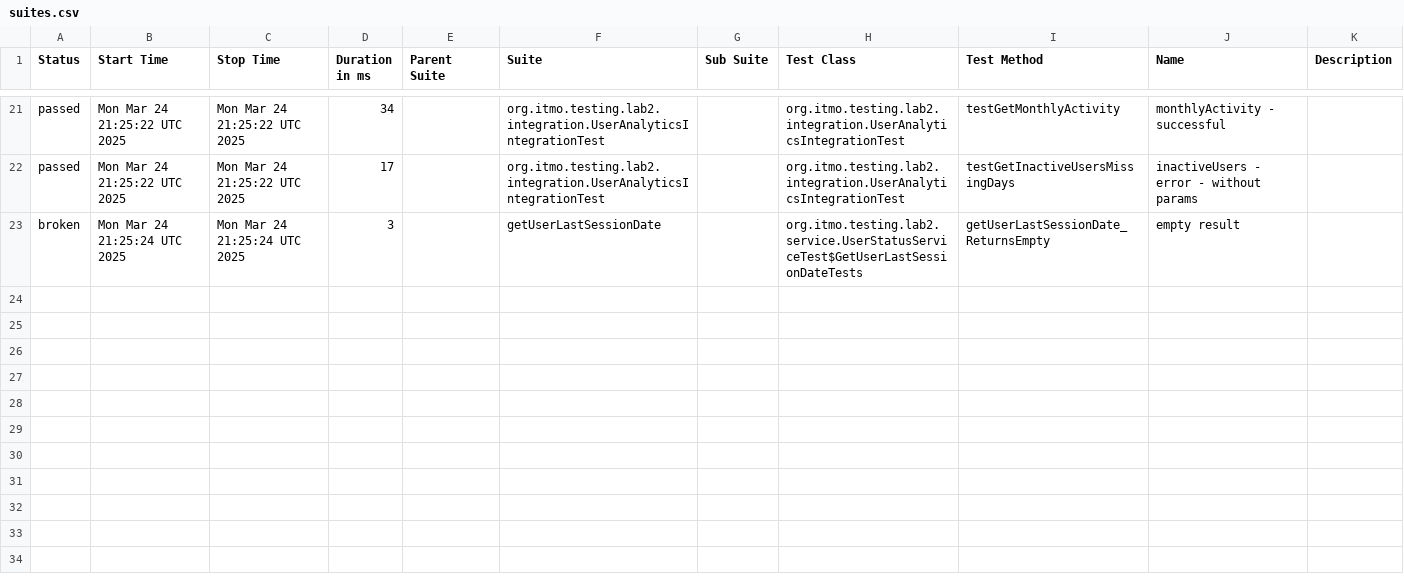
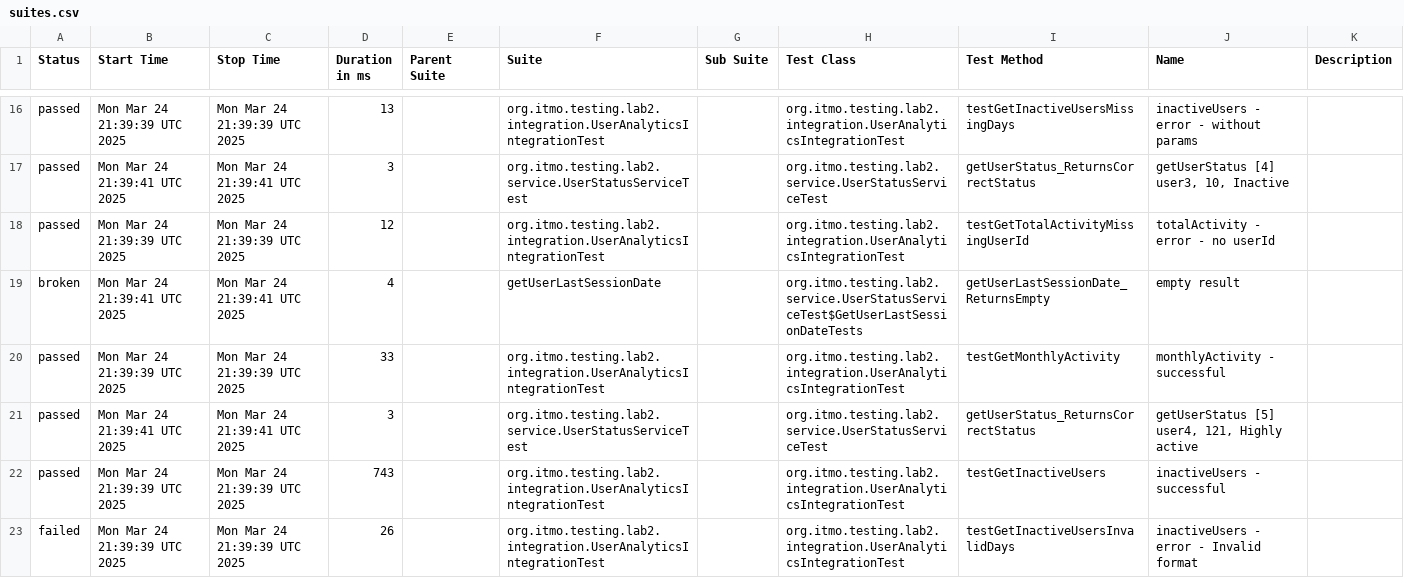
Before and after one commit to B-E-D-A/testing-lab-3, a CSV file: data/suites.csv, drawn as a sheet; only a part is shown, gaps mark what is left out; the diff covers the shown part only.

```diff
--- a/data/suites.csv
+++ b/data/suites.csv
@@ -21,3 +16,8 @@
-"passed","Mon Mar 24 21:25:22 UTC 2025","Mon Mar 24 21:25:22 UTC 2025","34","","org.itmo.testing.lab2.integration.UserAnalyticsIntegrationTest","","org.itmo.testing.lab2.integration.UserAnalyticsIntegrationTest","testGetMonthlyActivity","monthlyActivity - successful",""
-"passed","Mon Mar 24 21:25:22 UTC 2025","Mon Mar 24 21:25:22 UTC 2025","17","","org.itmo.testing.lab2.integration.UserAnalyticsIntegrationTest","","org.itmo.testing.lab2.integration.UserAnalyticsIntegrationTest","testGetInactiveUsersMissingDays","inactiveUsers - error - without params",""
-"broken","Mon Mar 24 21:25:24 UTC 2025","Mon Mar 24 21:25:24 UTC 2025","3","","getUserLastSessionDate","","org.itmo.testing.lab2.service.UserStatusServiceTest$GetUserLastSessionDateTests","getUserLastSessionDate_ReturnsEmpty","empty result",""
+"passed","Mon Mar 24 21:39:39 UTC 2025","Mon Mar 24 21:39:39 UTC 2025","13","","org.itmo.testing.lab2.integration.UserAnalyticsIntegrationTest","","org.itmo.testing.lab2.integration.UserAnalyticsIntegrationTest","testGetInactiveUsersMissingDays","inactiveUsers - error - without params",""
+"passed","Mon Mar 24 21:39:41 UTC 2025","Mon Mar 24 21:39:41 UTC 2025","3","","org.itmo.testing.lab2.service.UserStatusServiceTest","","org.itmo.testing.lab2.service.UserStatusServiceTest","getUserStatus_ReturnsCorrectStatus","getUserStatus [4] user3, 10, Inactive",""
+"passed","Mon Mar 24 21:39:39 UTC 2025","Mon Mar 24 21:39:39 UTC 2025","12","","org.itmo.testing.lab2.integration.UserAnalyticsIntegrationTest","","org.itmo.testing.lab2.integration.UserAnalyticsIntegrationTest","testGetTotalActivityMissingUserId","totalActivity - error - no userId",""
+"broken","Mon Mar 24 21:39:41 UTC 2025","Mon Mar 24 21:39:41 UTC 2025","4","","getUserLastSessionDate","","org.itmo.testing.lab2.service.UserStatusServiceTest$GetUserLastSessionDateTests","getUserLastSessionDate_ReturnsEmpty","empty result",""
+"passed","Mon Mar 24 21:39:39 UTC 2025","Mon Mar 24 21:39:39 UTC 2025","33","","org.itmo.testing.lab2.integration.UserAnalyticsIntegrationTest","","org.itmo.testing.lab2.integration.UserAnalyticsIntegrationTest","testGetMonthlyActivity","monthlyActivity - successful",""
+"passed","Mon Mar 24 21:39:41 UTC 2025","Mon Mar 24 21:39:41 UTC 2025","3","","org.itmo.testing.lab2.service.UserStatusServiceTest","","org.itmo.testing.lab2.service.UserStatusServiceTest","getUserStatus_ReturnsCorrectStatus","getUserStatus [5] user4, 121, Highly active",""
+"passed","Mon Mar 24 21:39:39 UTC 2025","Mon Mar 24 21:39:39 UTC 2025","743","","org.itmo.testing.lab2.integration.UserAnalyticsIntegrationTest","","org.itmo.testing.lab2.integration.UserAnalyticsIntegrationTest","testGetInactiveUsers","inactiveUsers - successful",""
+"failed","Mon Mar 24 21:39:39 UTC 2025","Mon Mar 24 21:39:39 UTC 2025","26","","org.itmo.testing.lab2.integration.UserAnalyticsIntegrationTest","","org.itmo.testing.lab2.integration.UserAnalyticsIntegrationTest","testGetInactiveUsersInvalidDays","inactiveUsers - error - Invalid format",""
```
Also changed, not shown: 1 added row, 6 removed rows and 53 edited cells elsewhere in this file, 59 other files.
